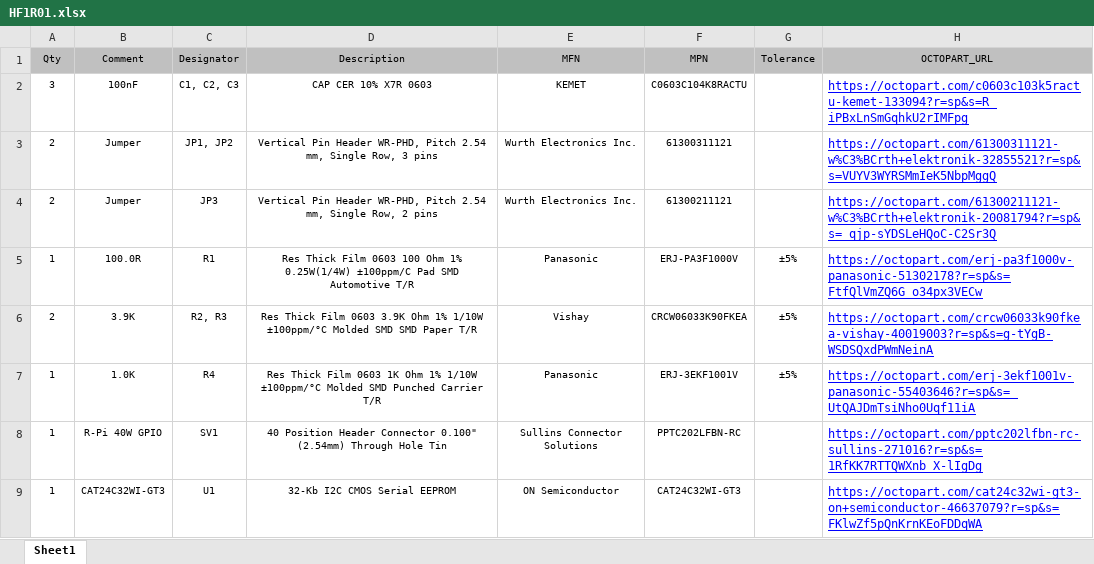
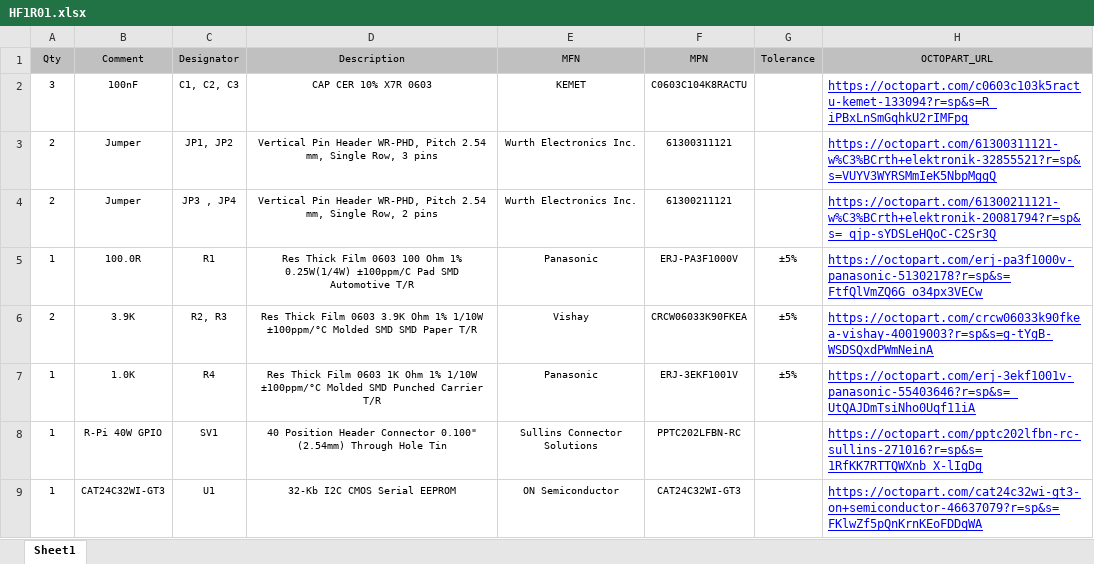
Before and after one commit to HexabitzPlatform/HF1R0x-Hardware, an Excel workbook: HF1R00/Released/BOM/HF1R01.xlsx, sheet Sheet1, drawn as a sheet; values as stored, in another font and other column widths than the file's, no borders; the diff names each change by its address in the sheet, - before the commit and + after, or states it on an @@ line.

Commit message:
Fix bom

```diff
--- a/HF1R00/Released/BOM/HF1R01.xlsx (sheet Sheet1)
+++ b/HF1R00/Released/BOM/HF1R01.xlsx (sheet Sheet1)
-C4 (Designator): JP3
+C4 (Designator): JP3 , JP4
```
